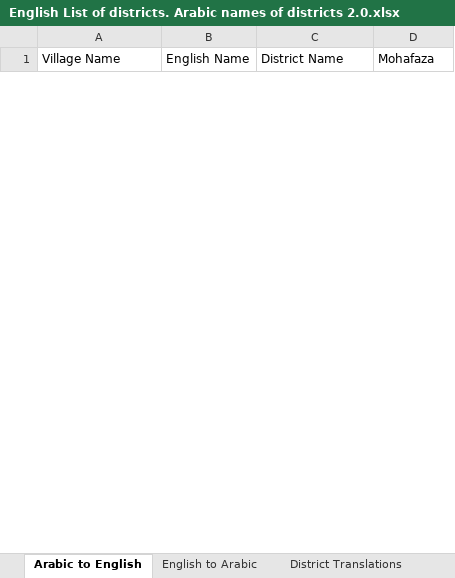
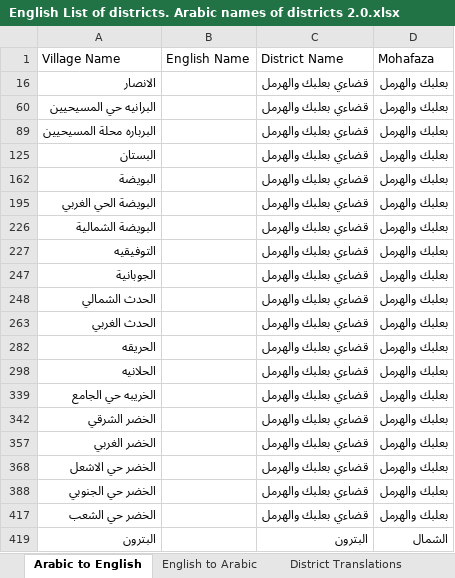
Before and after one commit to EbrahimKaram/Lebanese-Villages-List, an Excel workbook: English List of districts. Arabic names of districts 2.0.xlsx, sheet Arabic to English, drawn as a sheet; only a part is shown; values as stored, in another font and other column widths than the file's, no borders; table styles not drawn; the diff covers the shown part only; the diff names each change by its address in the sheet, - before the commit and + after, or states it on an @@ line.

```diff
--- a/English List of districts. Arabic names of districts 2.0.xlsx (sheet Arabic to English)
+++ b/English List of districts. Arabic names of districts 2.0.xlsx (sheet Arabic to English)
@@ row 16 unhidden: الانصار |  | قضاءي بعلبك والهرمل | بعلبك والهرمل @@
@@ row 60 unhidden: البرانيه حي المسيحيين |  | قضاءي بعلبك والهرمل | بعلبك والهرمل @@
@@ row 89 unhidden: البرباره محلة المسيحيين |  | قضاءي بعلبك والهرمل | بعلبك والهرمل @@
@@ row 125 unhidden: البستان |  | قضاءي بعلبك والهرمل | بعلبك والهرمل @@
@@ row 162 unhidden: البويضة |  | قضاءي بعلبك والهرمل | بعلبك والهرمل @@
@@ row 195 unhidden: البويضة الحي الغربي |  | قضاءي بعلبك والهرمل | بعلبك والهرمل @@
@@ row 226 unhidden: البويضة الشمالية |  | قضاءي بعلبك والهرمل | بعلبك والهرمل @@
@@ row 227 unhidden: التوفيقيه |  | قضاءي بعلبك والهرمل | بعلبك والهرمل @@
@@ row 247 unhidden: الجوبانية |  | قضاءي بعلبك والهرمل | بعلبك والهرمل @@
@@ row 248 unhidden: الحدث الشمالي |  | قضاءي بعلبك والهرمل | بعلبك والهرمل @@
@@ row 263 unhidden: الحدث الغربي |  | قضاءي بعلبك والهرمل | بعلبك والهرمل @@
@@ row 282 unhidden: الحريقه |  | قضاءي بعلبك والهرمل | بعلبك والهرمل @@
@@ row 298 unhidden: الحلانيه |  | قضاءي بعلبك والهرمل | بعلبك والهرمل @@
@@ row 339 unhidden: الخريبه حي الجامع |  | قضاءي بعلبك والهرمل | بعلبك والهرمل @@
@@ row 342 unhidden: الخضر الشرقي |  | قضاءي بعلبك والهرمل | بعلبك والهرمل @@
@@ row 357 unhidden: الخضر الغربي |  | قضاءي بعلبك والهرمل | بعلبك والهرمل @@
@@ row 368 unhidden: الخضر حي الاشعل |  | قضاءي بعلبك والهرمل | بعلبك والهرمل @@
@@ row 388 unhidden: الخضر حي الجنوبي |  | قضاءي بعلبك والهرمل | بعلبك والهرمل @@
@@ row 417 unhidden: الخضر حي الشعب |  | قضاءي بعلبك والهرمل | بعلبك والهرمل @@
@@ row 419 unhidden: البترون |  | البترون | الشمال @@
```
Also changed, not shown: 1 removed row and 631 hidden or unhidden rows elsewhere in this sheet, sheet English to Arabic, sheet District Translations, hidden cells, 6 other files.
